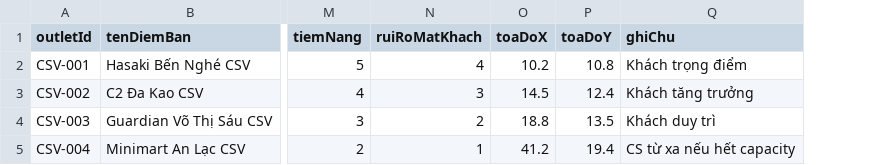
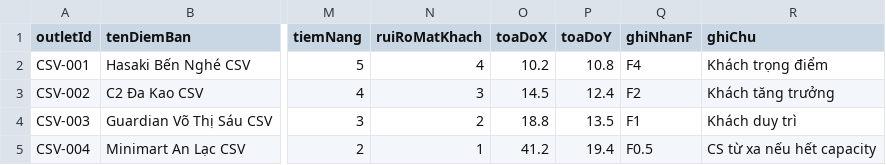
Before and after one commit to tuantranveo3-rgb/route-planner-dms, a CSV file: public/sample_outlets.csv, drawn as a sheet; only a part is shown, gaps mark what is left out; the diff names each change by its address in the sheet, - before the commit and + after, or states it on an @@ line.

Commit message:
Use imported outlet frequency for planning

```diff
--- a/public/sample_outlets.csv
+++ b/public/sample_outlets.csv
+column Q (ghiNhanF), rows 2-5: F4 | F2 | F1 | F0.5
```
Also changed, not shown: 6 other files.
